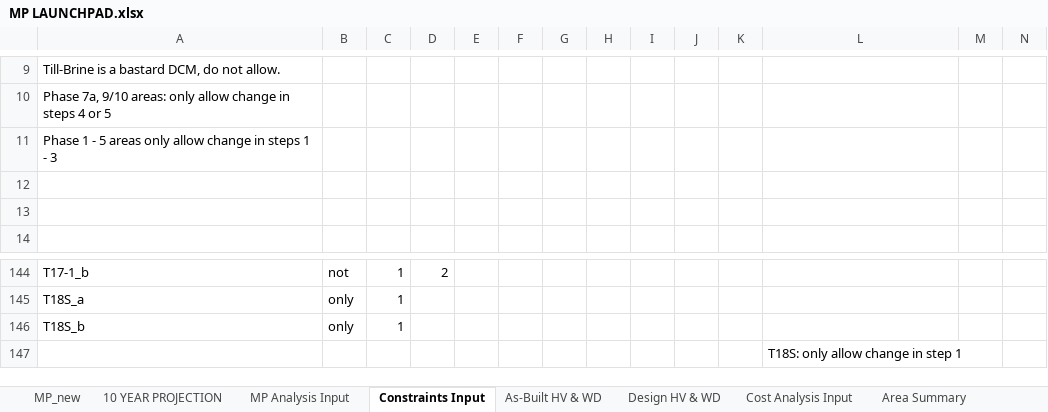
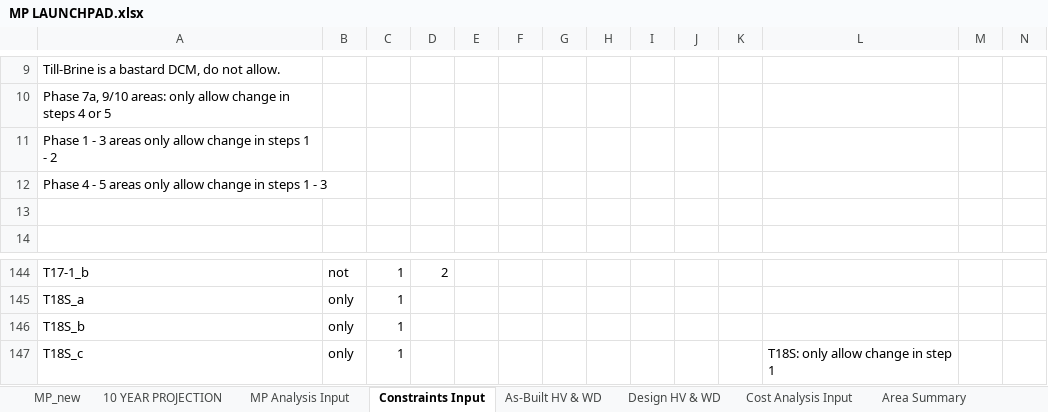
Before and after one commit to jwbannister/master_proj, an Excel workbook: MP LAUNCHPAD.xlsx, sheet Constraints Input, drawn as a sheet; only a part is shown, gaps mark what is left out; values as stored, in another font and other column widths than the file's, no borders; conditional formats not drawn; removed rows and columns are numbered as before the commit, all else as after; rows hold the shown columns only; the diff names each change by its address in the sheet, - before the commit and + after, or states it on an @@ line.

Commit message:
changed hardwired step constraints for construction phases

```diff
--- a/MP LAUNCHPAD.xlsx (sheet Constraints Input)
+++ b/MP LAUNCHPAD.xlsx (sheet Constraints Input)
-A11: …1 - 5 areas only allow change in steps 1 - 3
+A11: …1 - 3 areas only allow change in steps 1 - 2
-A12: (empty)
+A12: Phase 4 - 5 areas only allow change in steps 1 - 3
-row 147:  |  |  |  |  |  |  |  |  |  |  | T18S: only allow change in step 1
+row 147: T18S_c | only | 1 |  |  |  |  |  |  |  |  | T18S: only allow change in step 1
```
Also changed, not shown: charts or pictures, 1 other file.
